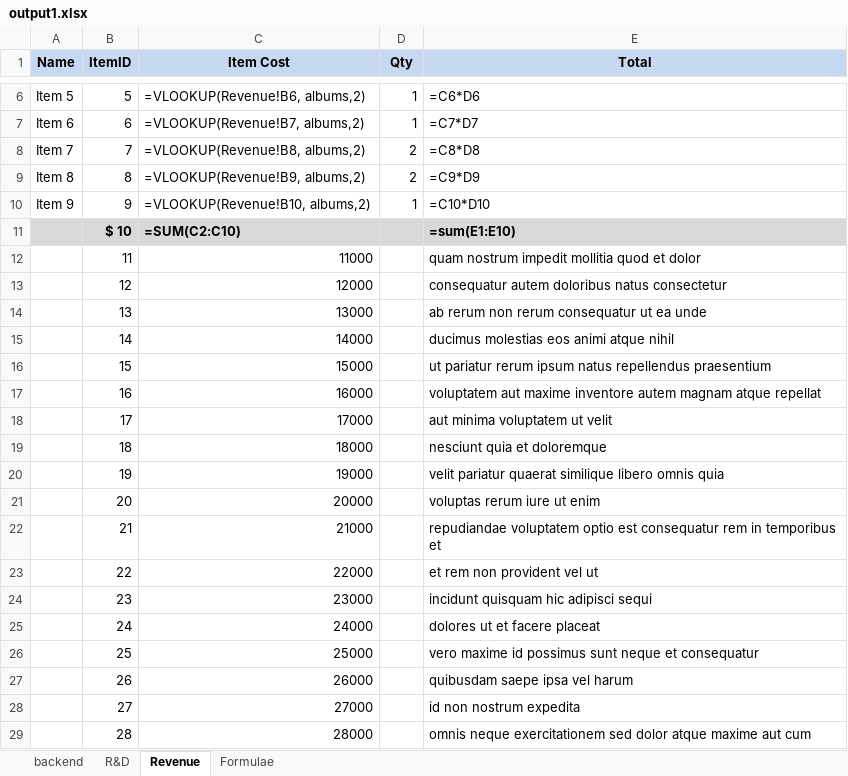
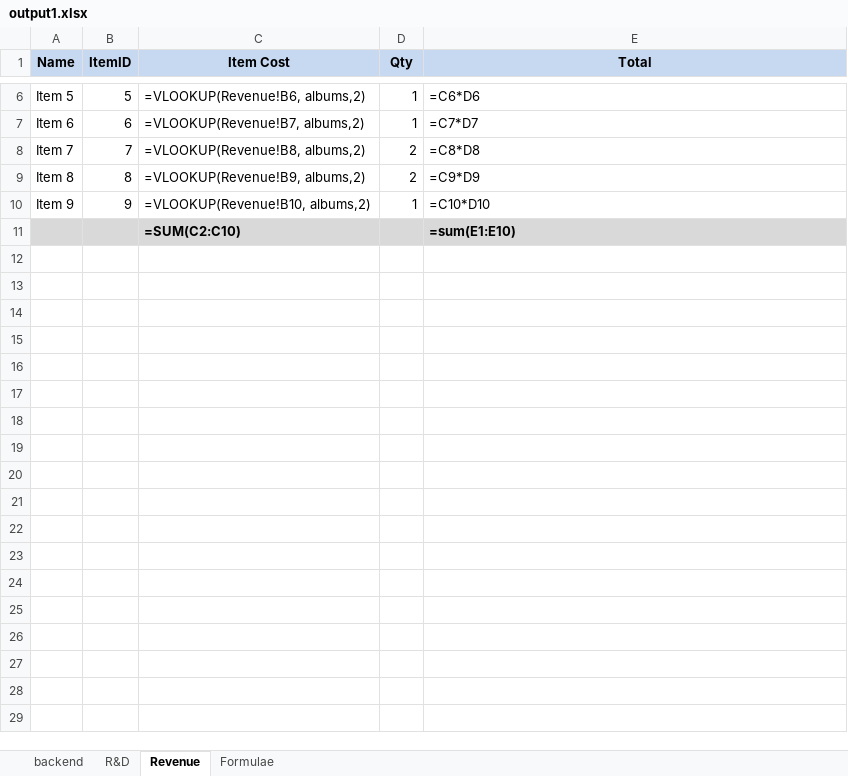
Before and after one commit to dev-shrikanth/xlAutomation, an Excel workbook: output1.xlsx, sheet Revenue, drawn as a sheet; only a part is shown, gaps mark what is left out; values as stored, in another font and other column widths than the file's, no borders; formulas without a stored value are shown as written; charts and pictures not drawn; the diff covers the shown part only; the diff names each change by its address in the sheet, - before the commit and + after, or states it on an @@ line.

```diff
--- a/output1.xlsx (sheet Revenue)
+++ b/output1.xlsx (sheet Revenue)
-B11 (ItemID): $ 10
+B11 (ItemID): (empty)
-row 12:  | 11 | 11000 |  | quam nostrum impedit mollitia quod et dolor
-row 13:  | 12 | 12000 |  | consequatur autem doloribus natus consectetur
-row 14:  | 13 | 13000 |  | ab rerum non rerum consequatur ut ea unde
-row 15:  | 14 | 14000 |  | ducimus molestias eos animi atque nihil
-row 16:  | 15 | 15000 |  | ut pariatur rerum ipsum natus repellendus praesentium
-row 17:  | 16 | 16000 |  | voluptatem aut maxime inventore autem magnam atque repellat
-row 18:  | 17 | 17000 |  | aut minima voluptatem ut velit
-row 19:  | 18 | 18000 |  | nesciunt quia et doloremque
-row 20:  | 19 | 19000 |  | velit pariatur quaerat similique libero omnis quia
-row 21:  | 20 | 20000 |  | voluptas rerum iure ut enim
-row 22:  | 21 | 21000 |  | repudiandae voluptatem optio est consequatur rem in temporibus et
-row 23:  | 22 | 22000 |  | et rem non provident vel ut
-row 24:  | 23 | 23000 |  | incidunt quisquam hic adipisci sequi
-row 25:  | 24 | 24000 |  | dolores ut et facere placeat
-row 26:  | 25 | 25000 |  | vero maxime id possimus sunt neque et consequatur
-row 27:  | 26 | 26000 |  | quibusdam saepe ipsa vel harum
-row 28:  | 27 | 27000 |  | id non nostrum expedita
-row 29:  | 28 | 28000 |  | omnis neque exercitationem sed dolor atque maxime aut cum
```
Also changed, not shown: 71 removed rows elsewhere in this sheet, 8 other files.
